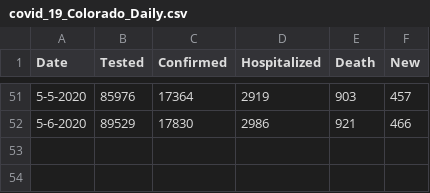
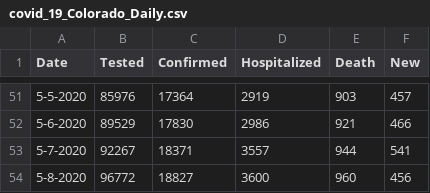
Before and after one commit to youraunt/public, a CSV file: INWK2300/covid_19_Colorado_Daily.csv, drawn as a sheet; only a part is shown, gaps mark what is left out.

Commit message:
Update covid_19_Colorado_Daily.csv

```diff
--- a/INWK2300/covid_19_Colorado_Daily.csv
+++ b/INWK2300/covid_19_Colorado_Daily.csv
@@ -52 +52,3 @@
 5-6-2020,89529,17830,2986,921,466
+5-7-2020,92267,18371,3557,944,541
+5-8-2020,96772,18827,3600,960,456
```
